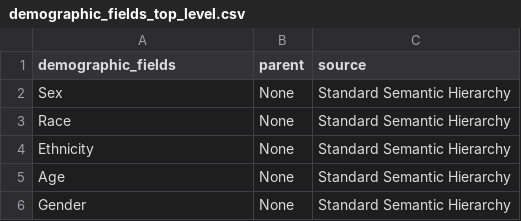
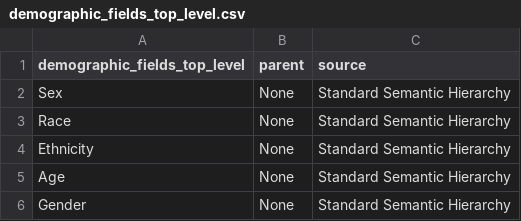
Before and after one commit to ekrolen/demo_hierarchy_docs, a CSV file: demographic_fields_top_level.csv, drawn as a sheet.

Commit message:
Changed demographic fields col name

```diff
--- a/demographic_fields_top_level.csv
+++ b/demographic_fields_top_level.csv
@@ -1,2 +1,2 @@
-demographic_fields,parent,source
+demographic_fields_top_level,parent,source
 Sex,None,Standard Semantic Hierarchy
```
